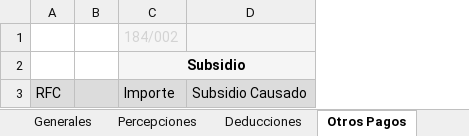
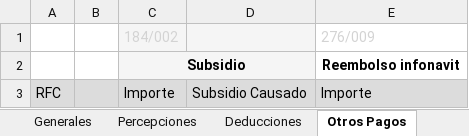
Before and after one commit to omarcin81/OperadoraNominas, an Excel workbook: OperadoraNominas/bin/Debug/Archivos/timbrado_logistic_s.xlsx, sheet Otros Pagos, drawn as a sheet; values as stored, in another font and other column widths than the file's, no borders; the diff names each change by its address in the sheet, - before the commit and + after, or states it on an @@ line.

```diff
--- a/OperadoraNominas/bin/Debug/Archivos/timbrado_logistic_s.xlsx (sheet Otros Pagos)
+++ b/OperadoraNominas/bin/Debug/Archivos/timbrado_logistic_s.xlsx (sheet Otros Pagos)
+column E, rows 1-3: 276/009 | Reembolso infonavit | Importe
```
Also changed, not shown: OperadoraNominas/bin/Debug/Archivos/timbrado_idn_s.xlsx, 6 other files.
